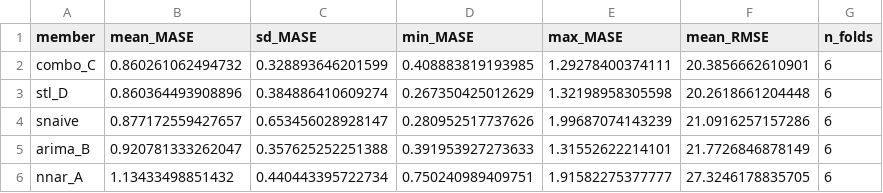
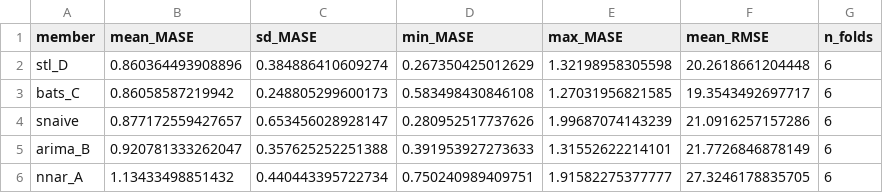
Before and after one commit to AlexanderChia05/Ozone_Forecast, a CSV file: output/model_comparison_cv_summary.csv, drawn as a sheet; removed rows and columns are numbered as before the commit, all else as after; the diff names each change by its address in the sheet, - before the commit and + after, or states it on an @@ line.

Commit message:
feat: replace Combination with BATS for member C
Replace 04_HamGQ_combination.R with 04_HamGQ_bats.R - Combination was a
legitimate family (Bates & Granger 1969) but raised a fair grading
concern (built from 2 other members models). Searched genuine standalone
alternatives: THETA (fails Ljung-Box, rejected/deleted), TBATS (passes
p@lag12 but overfits 82pct holdout gap, kept as documented reject),
BATS (passes both lags p=0.094/0.073, CV gap 39.4pct - comparable-or-
better than Combo, genuinely standalone). Updated 06_group_comparison.R
to fit bats_C via forecast::bats() alongside the 3 fable models and
merge into the same summary tables. Cleaned up stale backup drafts and
orphaned plot dirs from the search process.

```diff
--- a/output/model_comparison_cv_summary.csv
+++ b/output/model_comparison_cv_summary.csv
-row 2: combo_C | 0.860261062494732 | 0.328893646201599 | 0.408883819193985 | 1.29278400374111 | 20.3856662610901 | 6
+row 3: bats_C | 0.86058587219942 | 0.248805299600173 | 0.583498430846108 | 1.27031956821585 | 19.3543492697717 | 6
```
Also changed, not shown: output/model_comparison_summary.csv, 10 other files.
